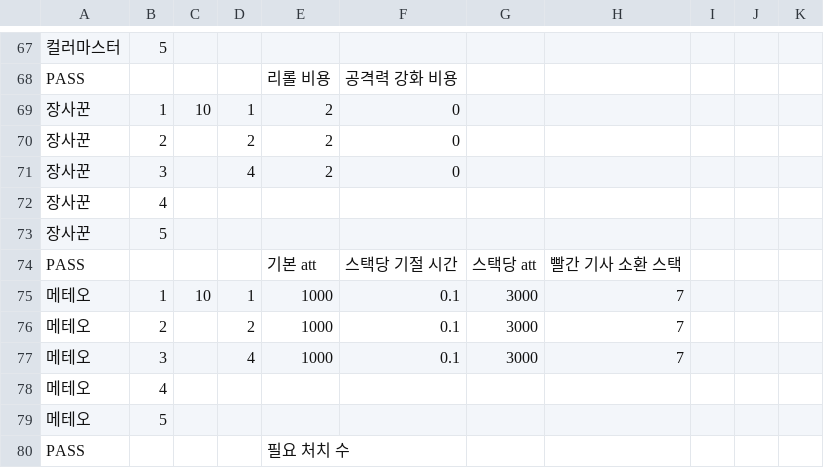
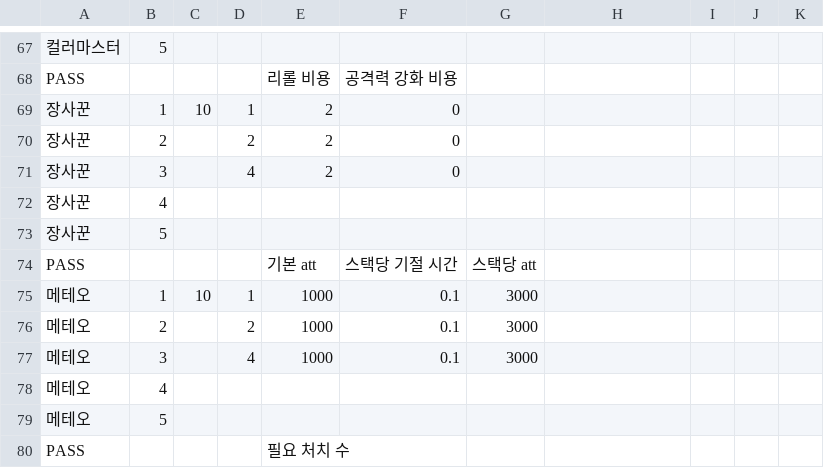
Before and after one commit to Penguin-God/TowerDefenseGame, a CSV file: Assets/Resources/Data/SkillData/SkillLevelData.csv, drawn as a sheet; only a part is shown, gaps mark what is left out.

```diff
--- a/Assets/Resources/Data/SkillData/SkillLevelData.csv
+++ b/Assets/Resources/Data/SkillData/SkillLevelData.csv
@@ -73,6 +73,6 @@ PASS,,,,리롤 비용,공격력 강화 비용,,,,,
 장사꾼,5,,,,,,,,,
-PASS,,,,기본 att,스택당 기절 시간,스택당 att,빨간 기사 소환 스택,,,
-메테오,1,10,1,1000,0.1,3000,7,,,
-메테오,2,,2,1000,0.1,3000,7,,,
-메테오,3,,4,1000,0.1,3000,7,,,
+PASS,,,,기본 att,스택당 기절 시간,스택당 att,,,,
+메테오,1,10,1,1000,0.1,3000,,,,
+메테오,2,,2,1000,0.1,3000,,,,
+메테오,3,,4,1000,0.1,3000,,,,
 메테오,4,,,,,,,,,
```
Also changed, not shown: Assets/Resources/Data/SkillData/SkillGoodsData.csv.
